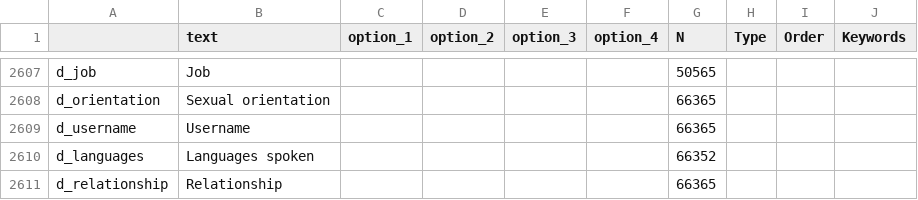
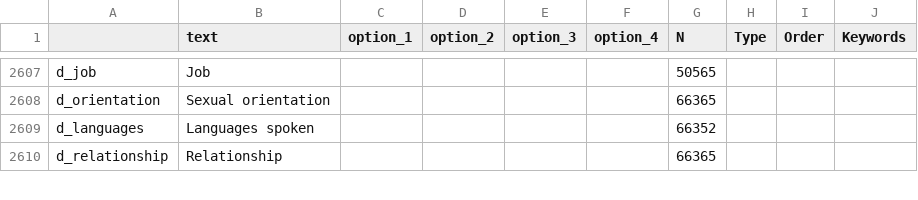
Before and after one commit to Merhern/Bakalarska_Prace, a CSV file: question_data.csv, drawn as a sheet; only a part is shown, gaps mark what is left out; the diff names each change by its address in the sheet, - before the commit and + after, or states it on an @@ line.

```diff
--- a/question_data.csv
+++ b/question_data.csv
-row 2609: d_username | Username |  |  |  |  | 66365
```
Also changed, not shown: 13 other files.
